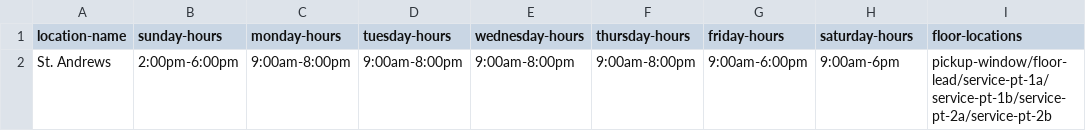
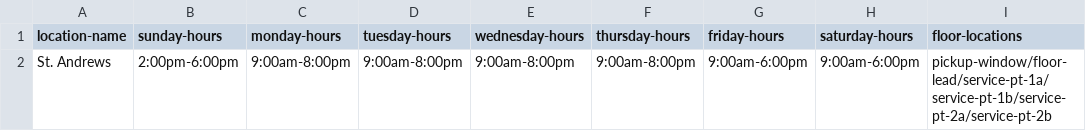
Before and after one commit to cwrightlibrary/library-scheduler, a CSV file: wip/csvs/location_info.csv, drawn as a sheet.

```diff
--- a/wip/csvs/location_info.csv
+++ b/wip/csvs/location_info.csv
@@ -1,2 +1,2 @@
 location-name,sunday-hours,monday-hours,tuesday-hours,wednesday-hours,thursday-hours,friday-hours,saturday-hours,floor-locations
-St. Andrews,2:00pm-6:00pm,9:00am-8:00pm,9:00am-8:00pm,9:00am-8:00pm,9:00am-8:00pm,9:00am-6:00pm,9:00am-6pm,pickup-window/floor-lead/service-pt-1a/service-pt-1b/service-pt-2a/service-pt-2b
+St. Andrews,2:00pm-6:00pm,9:00am-8:00pm,9:00am-8:00pm,9:00am-8:00pm,9:00am-8:00pm,9:00am-6:00pm,9:00am-6:00pm,pickup-window/floor-lead/service-pt-1a/service-pt-1b/service-pt-2a/service-pt-2b
```
Also changed, not shown: 1 other file.
